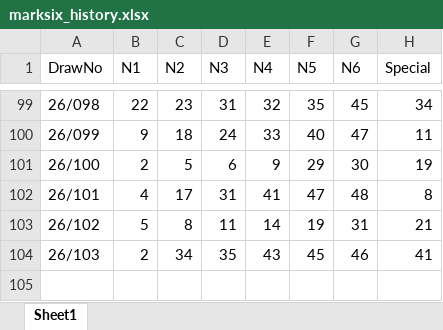
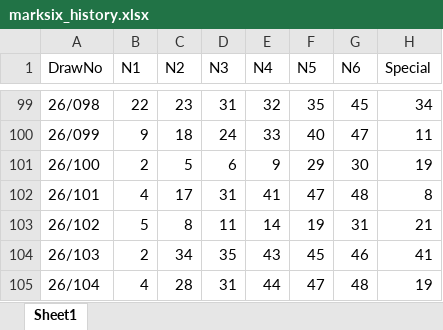
Before and after one commit to jackychowHYD/Mark-Six-AI, an Excel workbook: marksix_history.xlsx, sheet Sheet1, drawn as a sheet; only a part is shown, gaps mark what is left out; values as stored, in another font and other column widths than the file's, no borders; the diff names each change by its address in the sheet, - before the commit and + after, or states it on an @@ line.

```diff
--- a/marksix_history.xlsx (sheet Sheet1)
+++ b/marksix_history.xlsx (sheet Sheet1)
+row 105: 26/104 | 4 | 28 | 31 | 44 | 47 | 48 | 19
```
